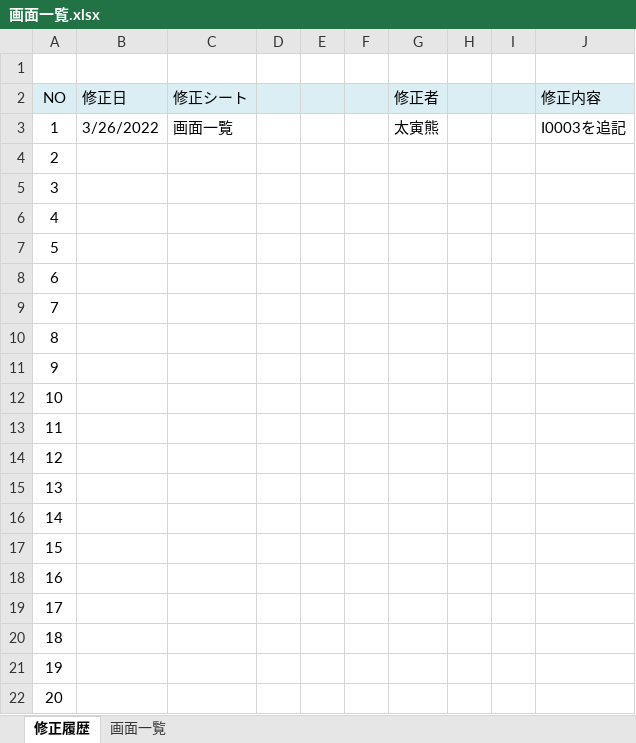
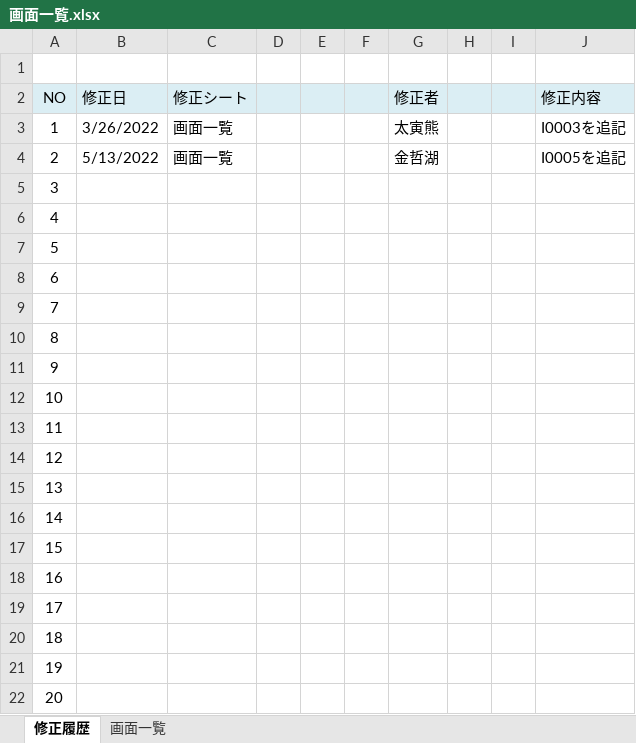
Before and after one commit to Inung4065/ISS_mini_project, an Excel workbook: report/画面一覧.xlsx, sheet 修正履歴, drawn as a sheet; values as stored, in another font and other column widths than the file's, no borders; the diff names each change by its address in the sheet, - before the commit and + after, or states it on an @@ line.

```diff
--- a/report/画面一覧.xlsx (sheet 修正履歴)
+++ b/report/画面一覧.xlsx (sheet 修正履歴)
-B4 (修正日): (empty)
+B4 (修正日): 5/13/2022
-C4 (修正シート): (empty)
+C4 (修正シート): 画面一覧
-G4 (修正者): (empty)
+G4 (修正者): 金哲湖
-J4 (修正内容): (empty)
+J4 (修正内容): I0005を追記
```
Also changed, not shown: sheet 画面一覧, report/メッセージ一覧.xlsx, report/基本設計書/基本設計書_I0005_作成画面.xlsx, 2 other files.
